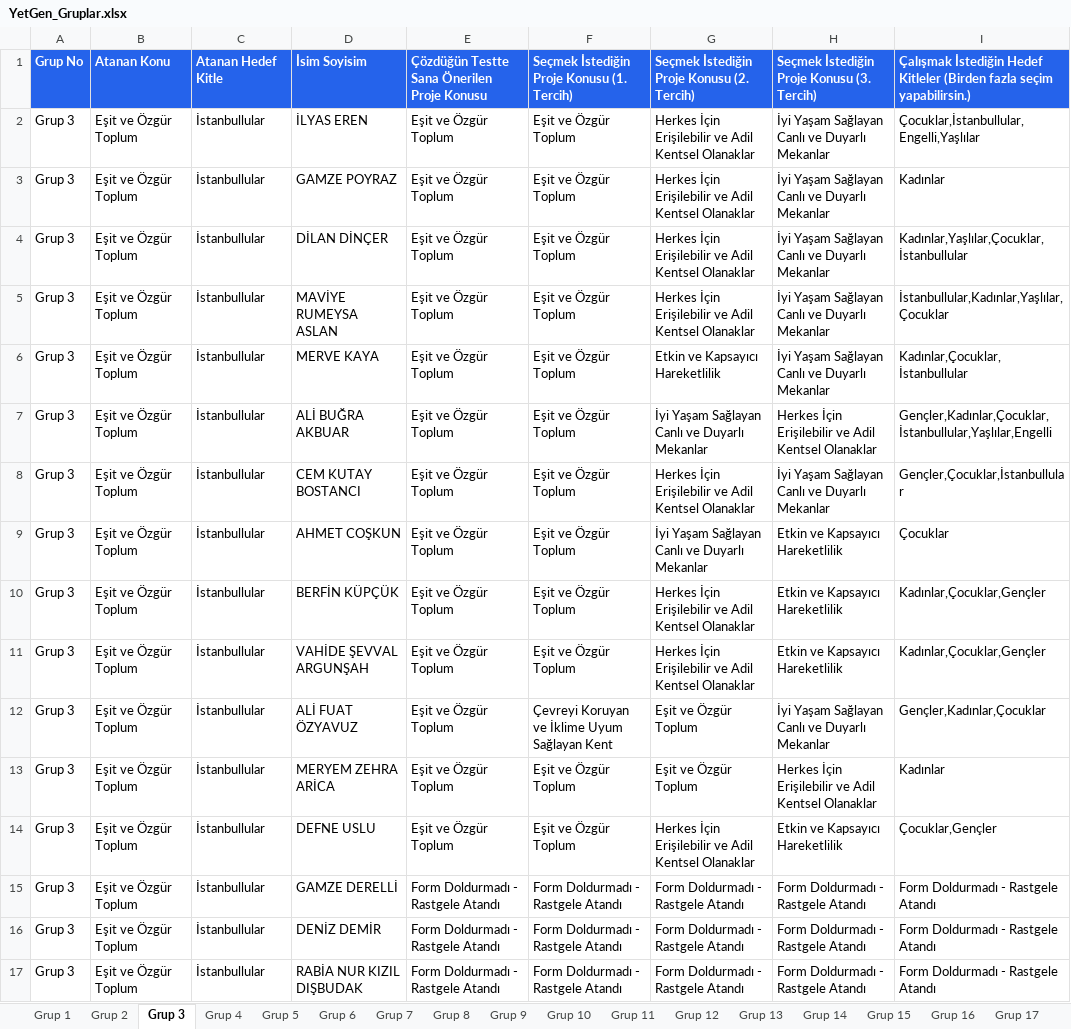
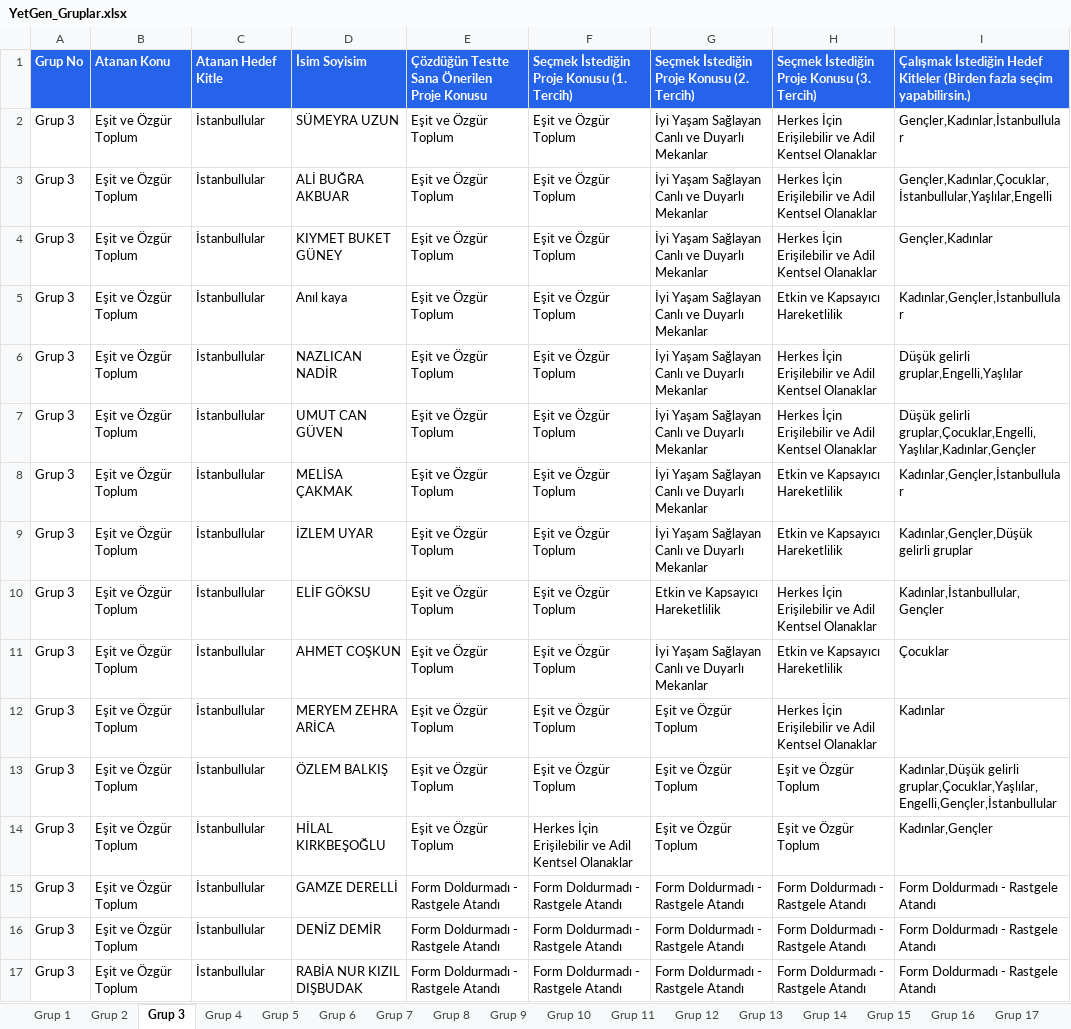
Before and after one commit to yetkingencler/gencyetenekgrupland-rma, an Excel workbook: dashboard/public/YetGen_Gruplar.xlsx, sheet Grup 3, drawn as a sheet; only a part is shown; values as stored, in another font and other column widths than the file's, no borders; removed rows and columns are numbered as before the commit, all else as after; the diff names each change by its address in the sheet, - before the commit and + after, or states it on an @@ line.

```diff
--- a/dashboard/public/YetGen_Gruplar.xlsx (sheet Grup 3)
+++ b/dashboard/public/YetGen_Gruplar.xlsx (sheet Grup 3)
-row 2: Grup 3 | Eşit ve Özgür Toplum | İstanbullular | İLYAS EREN | Eşit ve Özgür Toplum | Eşit ve Özgür Toplum | Herkes İçin Erişilebilir ve Adil Kentsel Olanaklar | İyi Yaşam Sağlayan Canlı ve Duyarlı Mekanlar | Çocuklar,İstanbullular,Engelli,Yaşlılar
-row 3: Grup 3 | Eşit ve Özgür Toplum | İstanbullular | GAMZE POYRAZ | Eşit ve Özgür Toplum | Eşit ve Özgür Toplum | Herkes İçin Erişilebilir ve Adil Kentsel Olanaklar | İyi Yaşam Sağlayan Canlı ve Duyarlı Mekanlar | Kadınlar
-row 4: Grup 3 | Eşit ve Özgür Toplum | İstanbullular | DİLAN DİNÇER | Eşit ve Özgür Toplum | Eşit ve Özgür Toplum | Herkes İçin Erişilebilir ve Adil Kentsel Olanaklar | İyi Yaşam Sağlayan Canlı ve Duyarlı Mekanlar | Kadınlar,Yaşlılar,Çocuklar,İstanbullular
-row 5: Grup 3 | Eşit ve Özgür Toplum | İstanbullular | MAVİYE RUMEYSA ASLAN | Eşit ve Özgür Toplum | Eşit ve Özgür Toplum | Herkes İçin Erişilebilir ve Adil Kentsel Olanaklar | İyi Yaşam Sağlayan Canlı ve Duyarlı Mekanlar | İstanbullular,Kadınlar,Yaşlılar,Çocuklar
-D2: MERVE KAYA
+D2: SÜMEYRA UZUN
-G2: Etkin ve Kapsayıcı Hareketlilik
+G2: İyi Yaşam Sağlayan Canlı ve Duyarlı Mekanlar
-H2: İyi Yaşam Sağlayan Canlı ve Duyarlı Mekanlar
+H2: Herkes İçin Erişilebilir ve Adil Kentsel Olanaklar
-I2: Kadınlar,Çocuklar,İstanbullular
+I2: Gençler,Kadınlar,İstanbullular
+row 4: Grup 3 | Eşit ve Özgür Toplum | İstanbullular | KIYMET BUKET GÜNEY | Eşit ve Özgür Toplum | Eşit ve Özgür Toplum | İyi Yaşam Sağlayan Canlı ve Duyarlı Mekanlar | Herkes İçin Erişilebilir ve Adil Kentsel Olanaklar | Gençler,Kadınlar
+row 5: Grup 3 | Eşit ve Özgür Toplum | İstanbullular | Anıl kaya | Eşit ve Özgür Toplum | Eşit ve Özgür Toplum | İyi Yaşam Sağlayan Canlı ve Duyarlı Mekanlar | Etkin ve Kapsayıcı Hareketlilik | Kadınlar,Gençler,İstanbullular
+row 6: Grup 3 | Eşit ve Özgür Toplum | İstanbullular | NAZLICAN NADİR | Eşit ve Özgür Toplum | Eşit ve Özgür Toplum | İyi Yaşam Sağlayan Canlı ve Duyarlı Mekanlar | Herkes İçin Erişilebilir ve Adil Kentsel Olanaklar | Düşük gelirli gruplar,Engelli,Yaşlılar
+row 7: Grup 3 | Eşit ve Özgür Toplum | İstanbullular | UMUT CAN GÜVEN | Eşit ve Özgür Toplum | Eşit ve Özgür Toplum | İyi Yaşam Sağlayan Canlı ve Duyarlı Mekanlar | Herkes İçin Erişilebilir ve Adil Kentsel Olanaklar | Düşük gelirli gruplar,Çocuklar,Engelli,Yaşlılar,Kadınlar,Gençler
+row 8: Grup 3 | Eşit ve Özgür Toplum | İstanbullular | MELİSA ÇAKMAK | Eşit ve Özgür Toplum | Eşit ve Özgür Toplum | İyi Yaşam Sağlayan Canlı ve Duyarlı Mekanlar | Etkin ve Kapsayıcı Hareketlilik | Kadınlar,Gençler,İstanbullular
+row 9: Grup 3 | Eşit ve Özgür Toplum | İstanbullular | İZLEM UYAR | Eşit ve Özgür Toplum | Eşit ve Özgür Toplum | İyi Yaşam Sağlayan Canlı ve Duyarlı Mekanlar | Etkin ve Kapsayıcı Hareketlilik | Kadınlar,Gençler,Düşük gelirli gruplar
-D10: CEM KUTAY BOSTANCI
+D10: ELİF GÖKSU
-G10: Herkes İçin Erişilebilir ve Adil Kentsel Olanaklar
+G10: Etkin ve Kapsayıcı Hareketlilik
-H10: İyi Yaşam Sağlayan Canlı ve Duyarlı Mekanlar
+H10: Herkes İçin Erişilebilir ve Adil Kentsel Olanaklar
-I10: Gençler,Çocuklar,İstanbullular
+I10: Kadınlar,İstanbullular,Gençler
-row 10: Grup 3 | Eşit ve Özgür Toplum | İstanbullular | BERFİN KÜPÇÜK | Eşit ve Özgür Toplum | Eşit ve Özgür Toplum | Herkes İçin Erişilebilir ve Adil Kentsel Olanaklar | Etkin ve Kapsayıcı Hareketlilik | Kadınlar,Çocuklar,Gençler
-row 11: Grup 3 | Eşit ve Özgür Toplum | İstanbullular | VAHİDE ŞEVVAL ARGUNŞAH | Eşit ve Özgür Toplum | Eşit ve Özgür Toplum | Herkes İçin Erişilebilir ve Adil Kentsel Olanaklar | Etkin ve Kapsayıcı Hareketlilik | Kadınlar,Çocuklar,Gençler
-row 12: Grup 3 | Eşit ve Özgür Toplum | İstanbullular | ALİ FUAT ÖZYAVUZ | Eşit ve Özgür Toplum | Çevreyi Koruyan ve İklime Uyum Sağlayan Kent | Eşit ve Özgür Toplum | İyi Yaşam Sağlayan Canlı ve Duyarlı Mekanlar | Gençler,Kadınlar,Çocuklar
-D13: DEFNE USLU
+D13: ÖZLEM BALKIŞ
-G13: Herkes İçin Erişilebilir ve Adil Kentsel Olanaklar
+G13: Eşit ve Özgür Toplum
-H13: Etkin ve Kapsayıcı Hareketlilik
+H13: Eşit ve Özgür Toplum
-I13: Çocuklar,Gençler
+I13: Kadınlar,Düşük gelirli gruplar,Çocuklar,Yaşlılar,Engelli,Gençler,İstanbullular
+row 14: Grup 3 | Eşit ve Özgür Toplum | İstanbullular | HİLAL KIRKBEŞOĞLU | Eşit ve Özgür Toplum | Herkes İçin Erişilebilir ve Adil Kentsel Olanaklar | Eşit ve Özgür Toplum | Eşit ve Özgür Toplum | Kadınlar,Gençler
```
Also changed, not shown: sheet Grup 1, sheet Grup 19, sheet Grup 5, sheet Grup 9, sheet Grup 8, sheet Grup 11, 15 more sheets, gruplanmis_kisiler_raporlu.xlsx, 3 other files.
